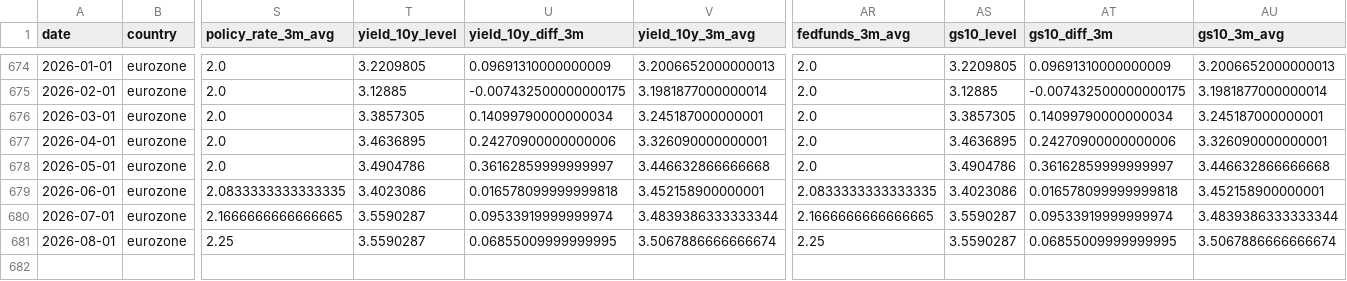
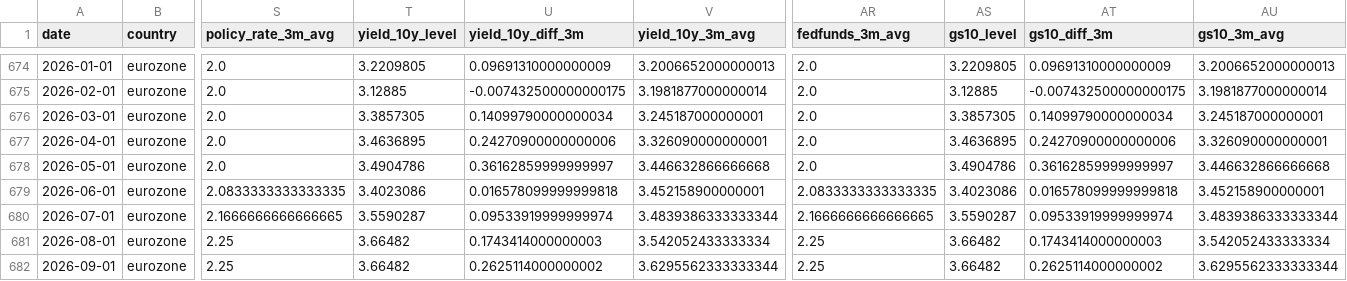
Before and after one commit to Ethan4Zhou/Global-Macro-Monitor, a CSV file: data/processed/eurozone_macro_features.csv, drawn as a sheet; only a part is shown, gaps mark what is left out; rows hold the shown columns only; the diff names each change by its address in the sheet, - before the commit and + after, or states it on an @@ line.

```diff
--- a/data/processed/eurozone_macro_features.csv
+++ b/data/processed/eurozone_macro_features.csv
-T681 (yield_10y_level): 3.5590287
+T681 (yield_10y_level): 3.66482
-U681 (yield_10y_diff_3m): 0.06855009999999995
+U681 (yield_10y_diff_3m): 0.1743414000000003
-V681 (yield_10y_3m_avg): 3.5067886666666674
+V681 (yield_10y_3m_avg): 3.542052433333334
-AS681 (gs10_level): 3.5590287
+AS681 (gs10_level): 3.66482
-AT681 (gs10_diff_3m): 0.06855009999999995
+AT681 (gs10_diff_3m): 0.1743414000000003
-AU681 (gs10_3m_avg): 3.5067886666666674
+AU681 (gs10_3m_avg): 3.542052433333334
+row 682: 2026-09-01 | eurozone | 2.25 | 3.66482 | 0.2625114000000002 | 3.6295562333333344 | 2.25 | 3.66482 | 0.2625114000000002 | 3.6295562333333344
```
Also changed, not shown: data/processed/eurozone_asset_preferences.csv, data/processed/eurozone_valuation_features.csv, 31 other files.
